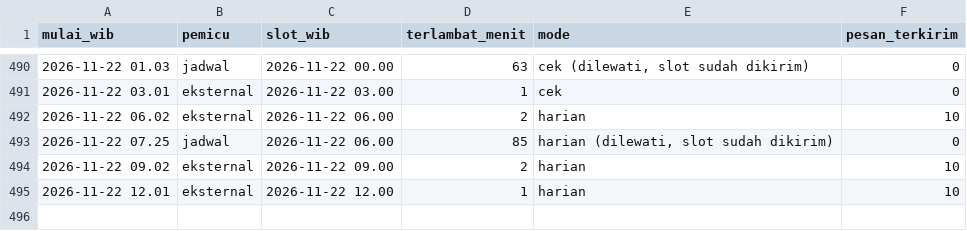
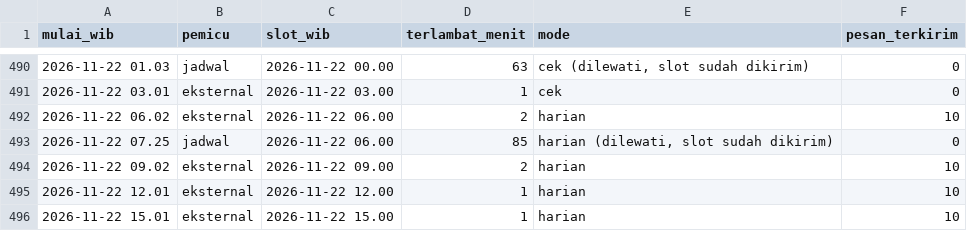
Before and after one commit to alihabiebie/JagaUdaraBot, a CSV file: jaga-udara-bot/state/log-jadwal.csv, drawn as a sheet; only a part is shown, gaps mark what is left out; the diff names each change by its address in the sheet, - before the commit and + after, or states it on an @@ line.

```diff
--- a/jaga-udara-bot/state/log-jadwal.csv
+++ b/jaga-udara-bot/state/log-jadwal.csv
+row 496: 2026-11-22 15.01 | eksternal | 2026-11-22 15.00 | 1 | harian | 10
```
Also changed, not shown: 16 other files.
